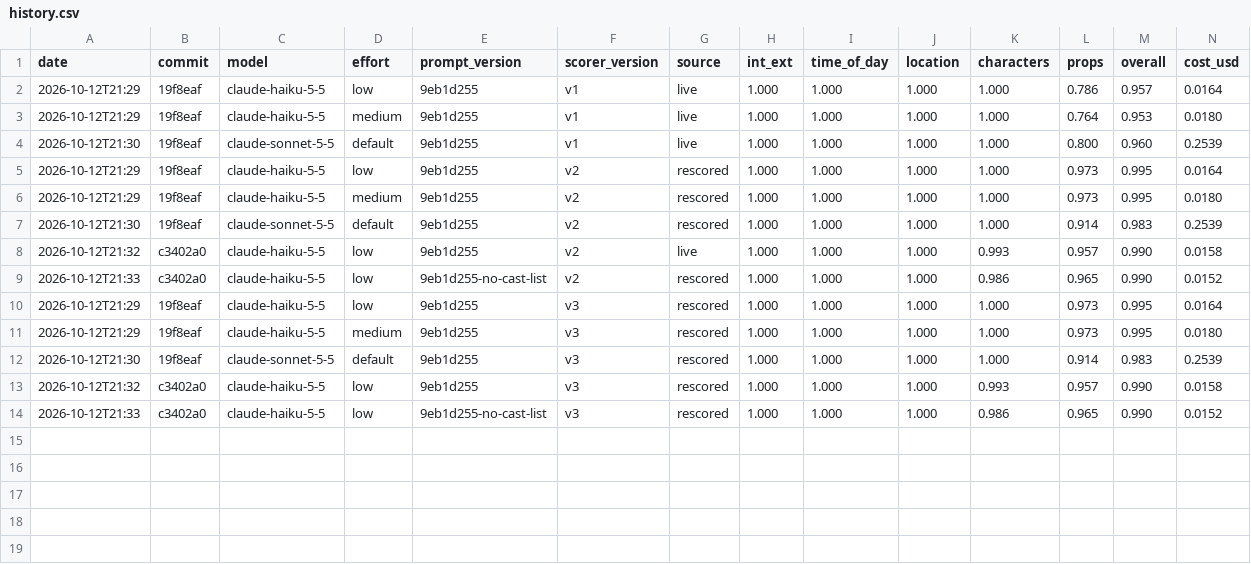
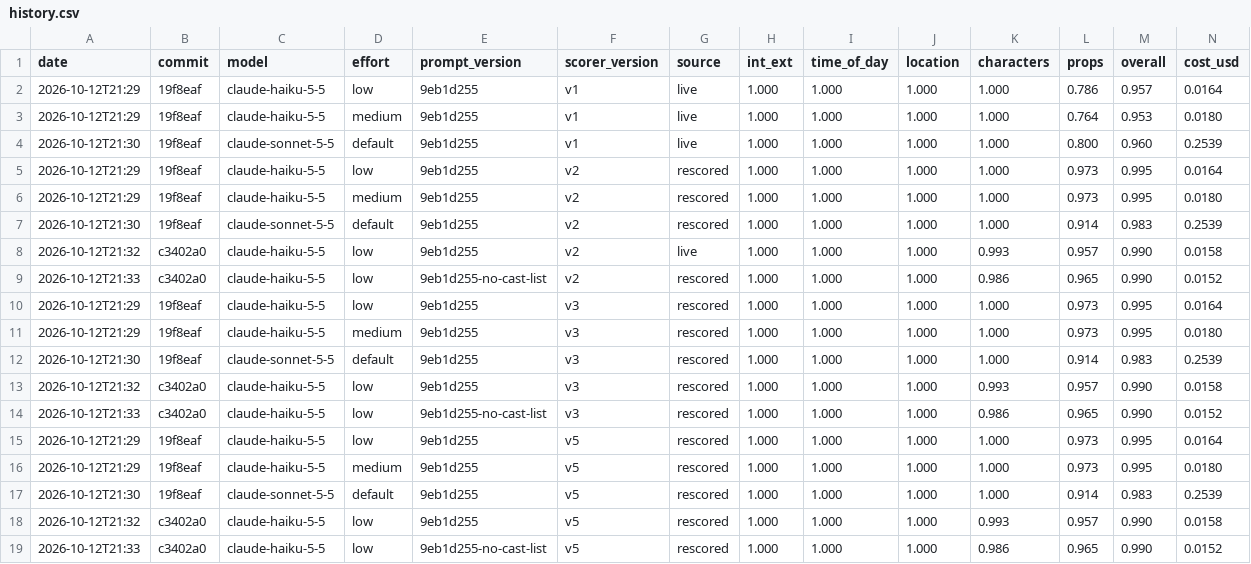
Before and after one commit to Ziad-Abdalla/media-ai-agents, a CSV file: arabic-script-breakdown/eval/history.csv, drawn as a sheet; only a part is shown; rows hold the shown columns only; the diff names each change by its address in the sheet, - before the commit and + after, or states it on an @@ line.

Commit message:
Re-score the saved runs with scorer v5; baselines re-saved, the hard one with its 2 broken checks and the reason

```diff
--- a/arabic-script-breakdown/eval/history.csv
+++ b/arabic-script-breakdown/eval/history.csv
+row 15: 2026-10-12T21:29 | 19f8eaf | claude-haiku-5-5 | low | 9eb1d255 | v5 | rescored | 1.000 | 1.000 | 1.000 | 1.000 | 0.973 | 0.995 | 0.0164
+row 16: 2026-10-12T21:29 | 19f8eaf | claude-haiku-5-5 | medium | 9eb1d255 | v5 | rescored | 1.000 | 1.000 | 1.000 | 1.000 | 0.973 | 0.995 | 0.0180
+row 17: 2026-10-12T21:30 | 19f8eaf | claude-sonnet-5-5 | default | 9eb1d255 | v5 | rescored | 1.000 | 1.000 | 1.000 | 1.000 | 0.914 | 0.983 | 0.2539
+row 18: 2026-10-12T21:32 | c3402a0 | claude-haiku-5-5 | low | 9eb1d255 | v5 | rescored | 1.000 | 1.000 | 1.000 | 0.993 | 0.957 | 0.990 | 0.0158
+row 19: 2026-10-12T21:33 | c3402a0 | claude-haiku-5-5 | low | 9eb1d255-no-cast-list | v5 | rescored | 1.000 | 1.000 | 1.000 | 0.986 | 0.965 | 0.990 | 0.0152
```
Also changed, not shown: arabic-script-breakdown/eval/hard/history.csv, 2 other files.
